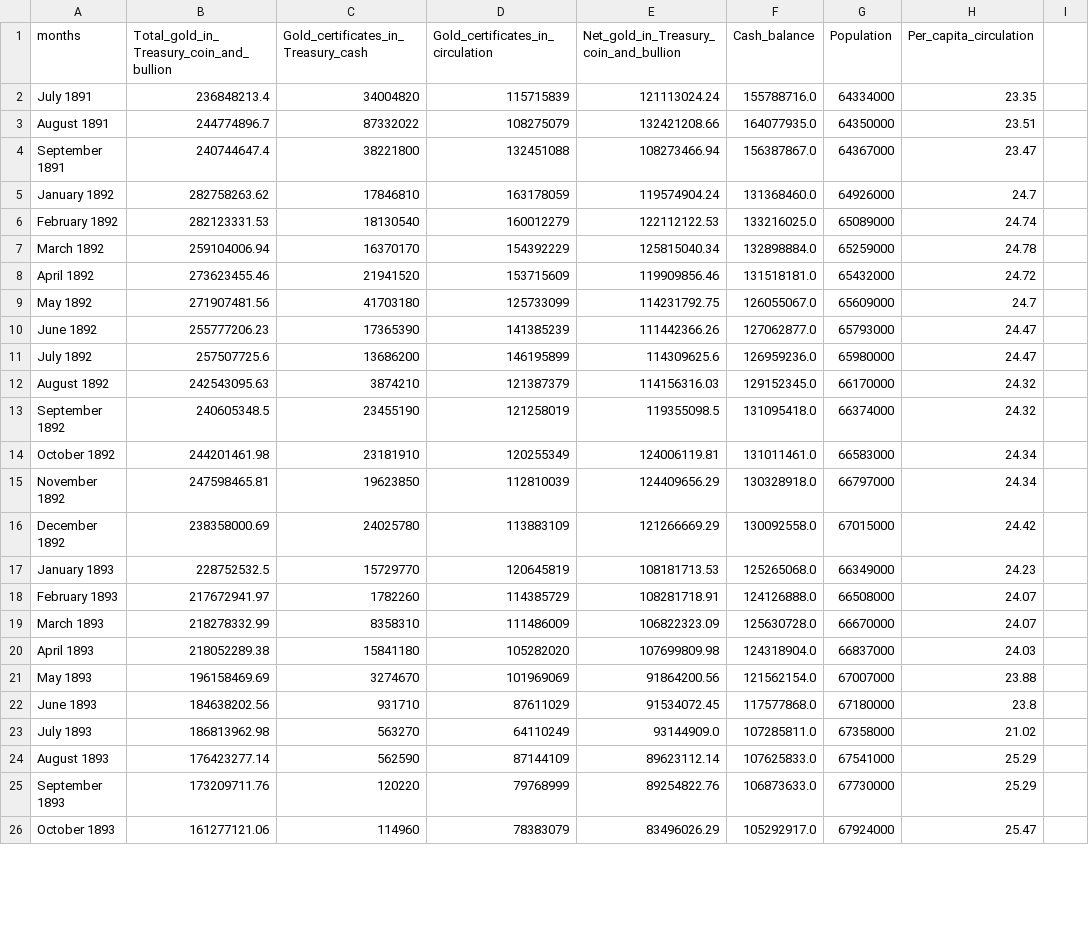
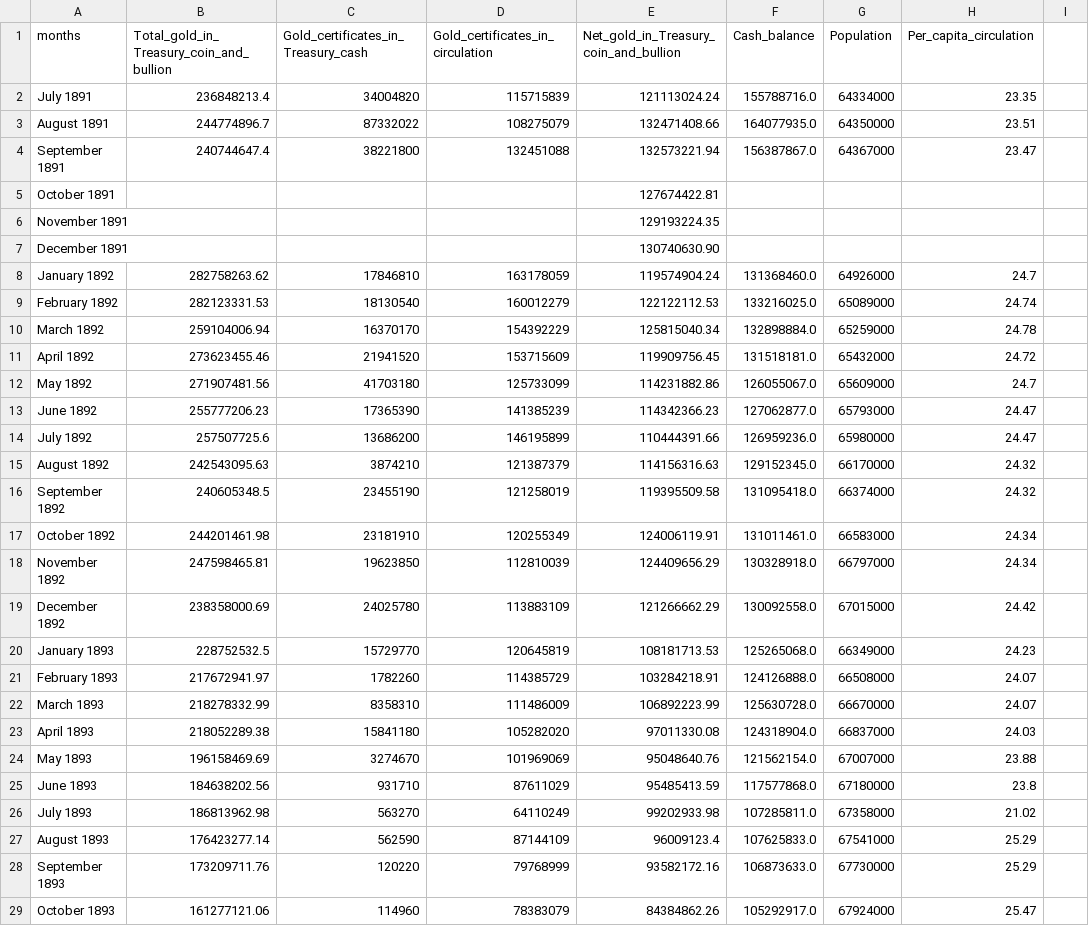
Before and after one commit to taylorrodgers/public_datasets, a CSV file: gold_circulation_1895.csv, drawn as a sheet; only a part is shown; the diff covers the shown part only.

Commit message:
Update gold_circulation_1895.csv

```diff
--- a/gold_circulation_1895.csv
+++ b/gold_circulation_1895.csv
@@ -2,25 +2,28 @@ months,"Total_gold_in_Treasury_coin_and_bullion","Gold_certificates_in_Treasury_
 July 1891,236848213.4,34004820,115715839,121113024.24,155788716.0,64334000,23.35
-August 1891,244774896.7,87332022,108275079,132421208.66,164077935.0,64350000,23.51
-September 1891,240744647.4,38221800,132451088,108273466.94,156387867.0,64367000,23.47
+August 1891,244774896.7,87332022,108275079,132471408.66,164077935.0,64350000,23.51
+September 1891,240744647.4,38221800,132451088,132573221.94,156387867.0,64367000,23.47
+October 1891, , , , 127674422.81, , ,
+November 1891, , , ,129193224.35, , ,
+December 1891, , , , 130740630.90, , ,
 January 1892,282758263.62,17846810,163178059,119574904.24,131368460.0,64926000,24.7
-February 1892,282123331.53,18130540,160012279,122112122.53,133216025.0,65089000,24.74
+February 1892,282123331.53,18130540,160012279,122122112.53,133216025.0,65089000,24.74
 March 1892,259104006.94,16370170,154392229,125815040.34,132898884.0,65259000,24.78
-April 1892,273623455.46,21941520,153715609,119909856.46,131518181.0,65432000,24.72
-May 1892,271907481.56,41703180,125733099,114231792.75,126055067.0,65609000,24.7
-June 1892,255777206.23,17365390,141385239,111442366.26,127062877.0,65793000,24.47
-July 1892,257507725.6,13686200,146195899,114309625.6,126959236.0,65980000,24.47
-August 1892,242543095.63,3874210,121387379,114156316.03,129152345.0,66170000,24.32
-September 1892,240605348.5,23455190,121258019,119355098.5,131095418.0,66374000,24.32
-October 1892,244201461.98,23181910,120255349,124006119.81,131011461.0,66583000,24.34
+April 1892,273623455.46,21941520,153715609,119909756.45,131518181.0,65432000,24.72
+May 1892,271907481.56,41703180,125733099,114231882.86,126055067.0,65609000,24.7
+June 1892,255777206.23,17365390,141385239,114342366.23,127062877.0,65793000,24.47
+July 1892,257507725.6,13686200,146195899, 110444391.66 ,126959236.0,65980000,24.47
+August 1892,242543095.63,3874210,121387379,114156316.63,129152345.0,66170000,24.32
+September 1892,240605348.5,23455190,121258019,119395509.58,131095418.0,66374000,24.32
+October 1892,244201461.98,23181910,120255349,124006119.91,131011461.0,66583000,24.34
 November 1892,247598465.81,19623850,112810039,124409656.29,130328918.0,66797000,24.34
-December 1892,238358000.69,24025780,113883109,121266669.29,130092558.0,67015000,24.42
+December 1892,238358000.69,24025780,113883109,121266662.29,130092558.0,67015000,24.42
 January 1893,228752532.5,15729770,120645819,108181713.53,125265068.0,66349000,24.23
-February 1893,217672941.97,1782260,114385729,108281718.91,124126888.0,66508000,24.07
-March 1893,218278332.99,8358310,111486009,106822323.09,125630728.0,66670000,24.07
-April 1893,218052289.38,15841180,105282020,107699809.98,124318904.0,66837000,24.03
-May 1893,196158469.69,3274670,101969069,91864200.56,121562154.0,67007000,23.88
-June 1893,184638202.56,931710,87611029,91534072.45,117577868.0,67180000,23.8
-July 1893,186813962.98,563270,64110249,93144909.0,107285811.0,67358000,21.02
-August 1893,176423277.14,562590,87144109,89623112.14,107625833.0,67541000,25.29
-September 1893,173209711.76,120220,79768999,89254822.76,106873633.0,67730000,25.29
-October 1893,161277121.06,114960,78383079,83496026.29,105292917.0,67924000,25.47
+February 1893,217672941.97,1782260,114385729,103284218.91,124126888.0,66508000,24.07
+March 1893,218278332.99,8358310,111486009,106892223.99,125630728.0,66670000,24.07
+April 1893,218052289.38,15841180,105282020,97011330.08,124318904.0,66837000,24.03
+May 1893,196158469.69,3274670,101969069,95048640.76 ,121562154.0,67007000,23.88
+June 1893,184638202.56,931710,87611029, 95485413.59,117577868.0,67180000,23.8
+July 1893,186813962.98,563270,64110249,99202933.98,107285811.0,67358000,21.02
+August 1893,176423277.14,562590,87144109, 96009123.4 ,107625833.0,67541000,25.29
+September 1893,173209711.76,120220,79768999,93582172.16,106873633.0,67730000,25.29
+October 1893,161277121.06,114960,78383079,84384862.26,105292917.0,67924000,25.47
```
Also changed, not shown: 24 edited cells elsewhere in this file.
